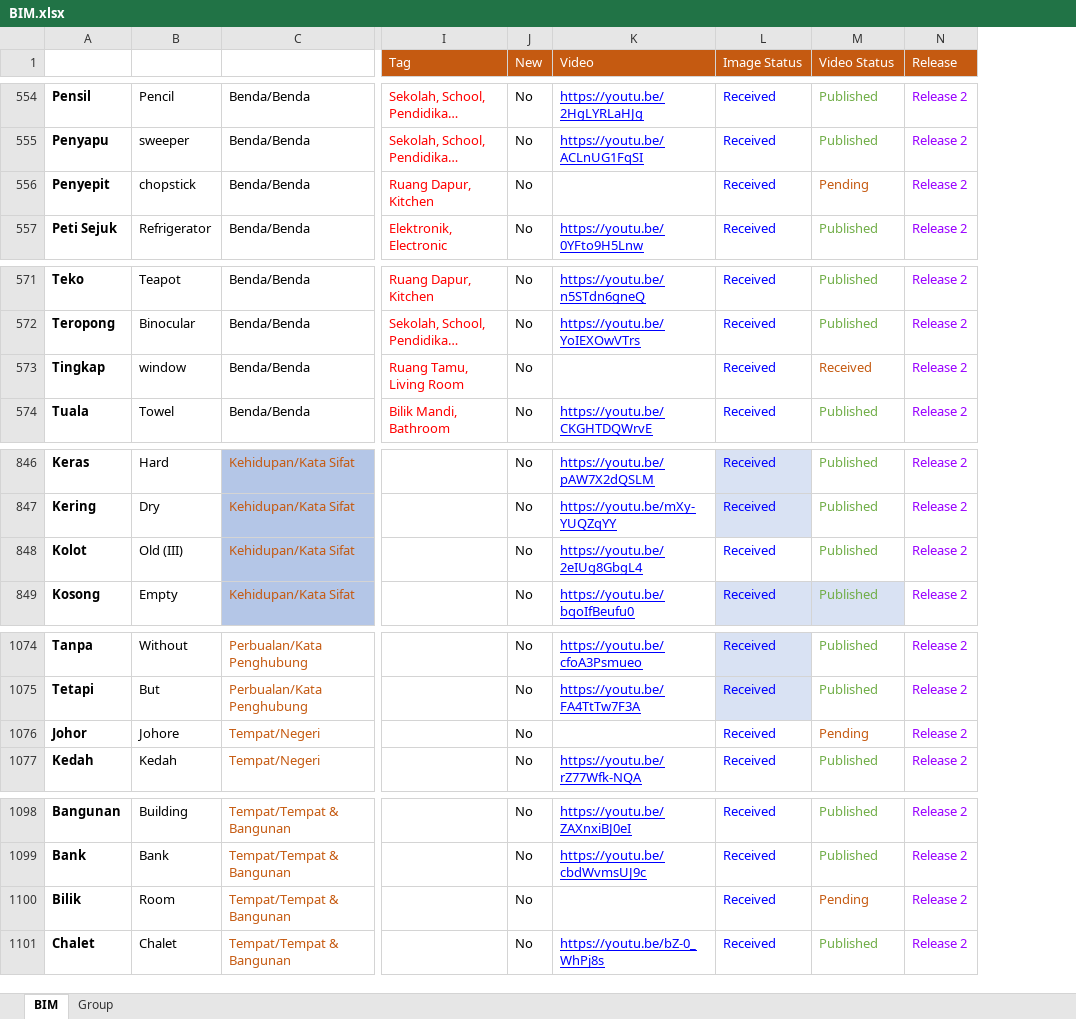
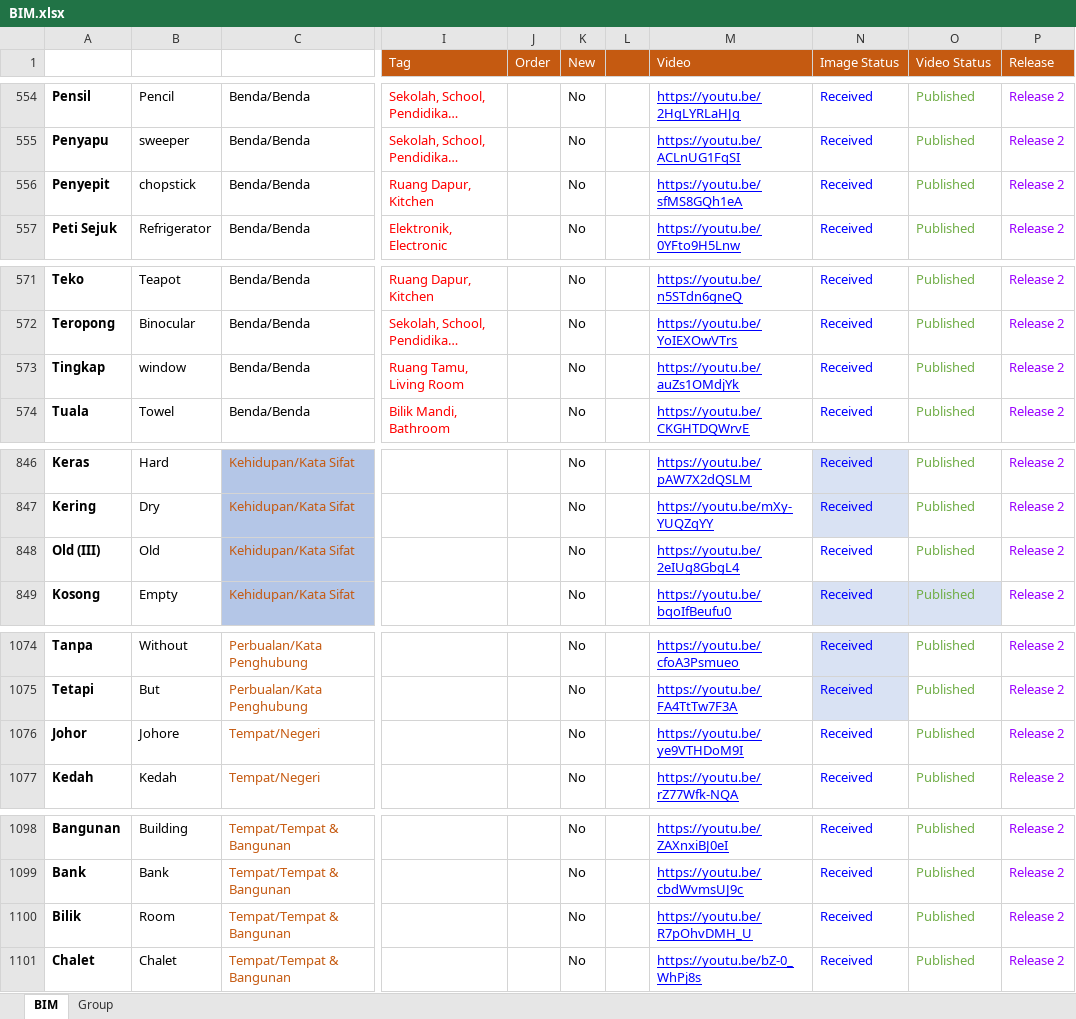
Before and after one commit to malaysiafederationofthedeaf/ggb-mfd-project, an Excel workbook: public/assets/BIM.xlsx, sheet BIM, drawn as a sheet; only a part is shown, gaps mark what is left out; long unchanged cells end in …; values as stored, in another font and other column widths than the file's, no borders; conditional formats and table styles not drawn; addresses are those after the commit; the diff covers the shown part only; the diff names each change by its address in the sheet, - before the commit and + after, or states it on an @@ line.

Commit message:
DKIP-128 R2 - UX - Revise the Order of BIM Words for Certain Categories (#70)

```diff
--- a/public/assets/BIM.xlsx (sheet BIM)
+++ b/public/assets/BIM.xlsx (sheet BIM)
+column J (Order), empty
+column L, empty
-M556 (Video): (empty)
+M556 (Video): https://youtu.be/sfMS8GQh1eA
-O556 (Video Status): Pending
+O556 (Video Status): Published
-O556 text colour: #C55A11
+O556 text colour: #70AD47
-M573 (Video): (empty)
+M573 (Video): https://youtu.be/auZs1OMdjYk
-O573 (Video Status): Received
+O573 (Video Status): Published
-O573 text colour: #C55A11
+O573 text colour: #70AD47
-A848 (Perkataan): Kolot
+A848 (Perkataan): Old (III)
-B848 (Word): Old (III)
+B848 (Word): Old
-M1076 (Video): (empty)
+M1076 (Video): https://youtu.be/ye9VTHDoM9I
-O1076 (Video Status): Pending
+O1076 (Video Status): Published
-O1076 text colour: #C55A11
+O1076 text colour: #70AD47
-M1100 (Video): (empty)
+M1100 (Video): https://youtu.be/R7pOhvDMH_U
-O1100 (Video Status): Pending
+O1100 (Video Status): Published
-O1100 text colour: #C55A11
+O1100 text colour: #70AD47
```
Also changed, not shown: 10 edited cells and cell formats elsewhere in this sheet, 5 other files.
